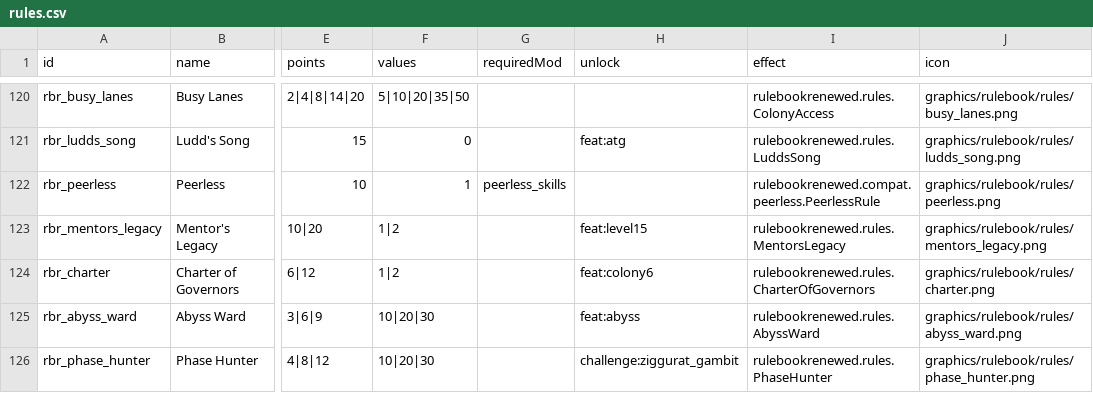
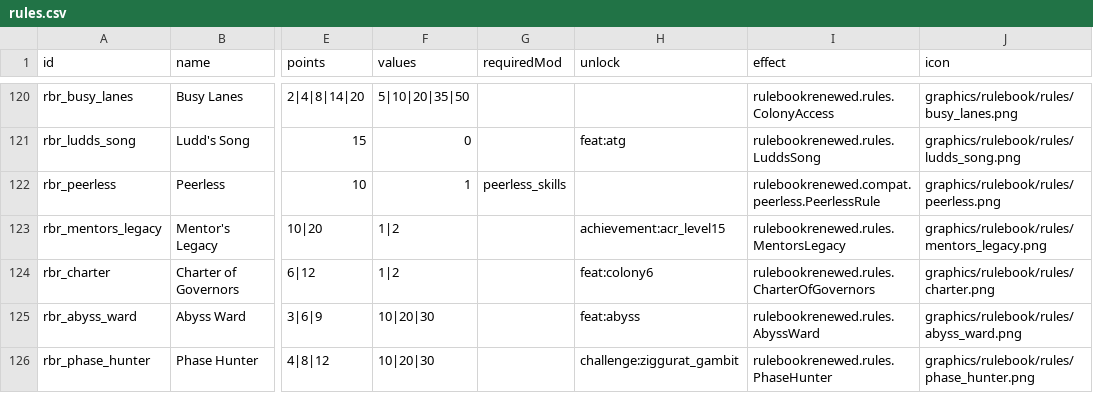
Before and after one commit to andrzejsokolowski/starsector-rulebook-renewed, a CSV file: data/config/rulebook/rules.csv, drawn as a sheet; only a part is shown, gaps mark what is left out; the diff names each change by its address in the sheet, - before the commit and + after, or states it on an @@ line.

```diff
--- a/data/config/rulebook/rules.csv
+++ b/data/config/rulebook/rules.csv
-H123 (unlock): feat:level15
+H123 (unlock): achievement:acr_level15
```
Also changed, not shown: data/config/achievements_renewed/achievements.csv, 11 other files.
